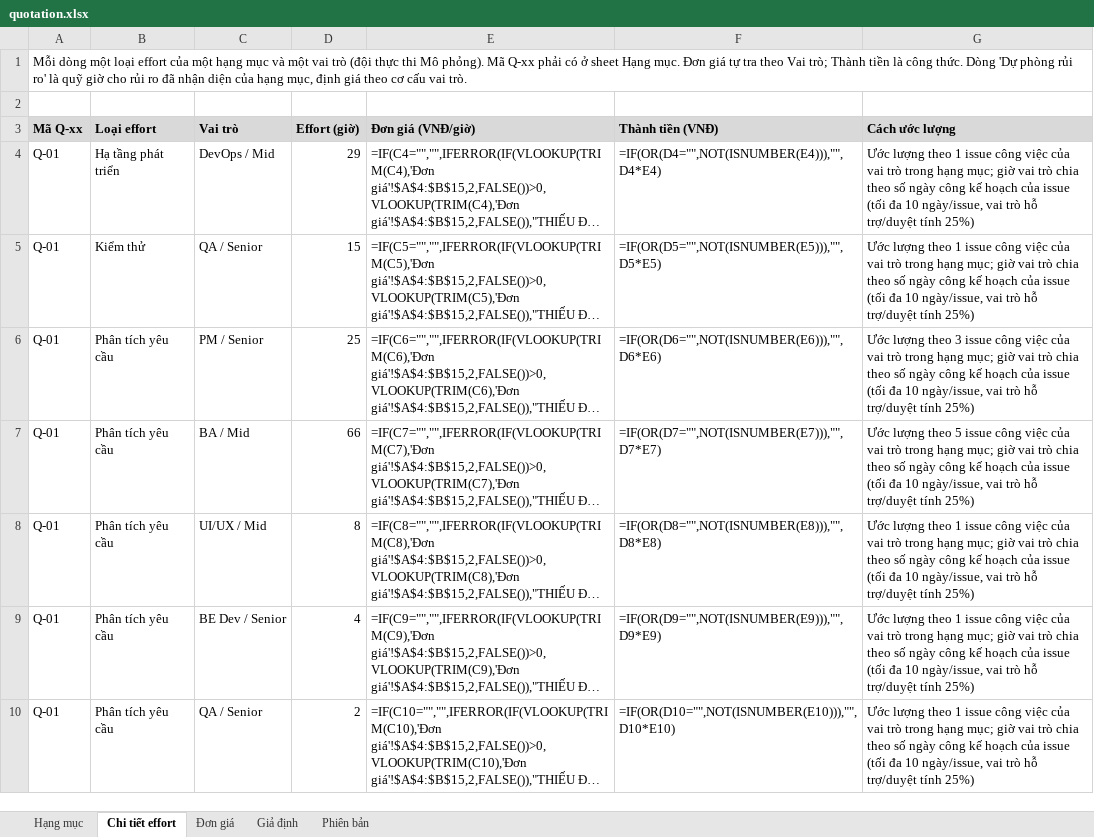
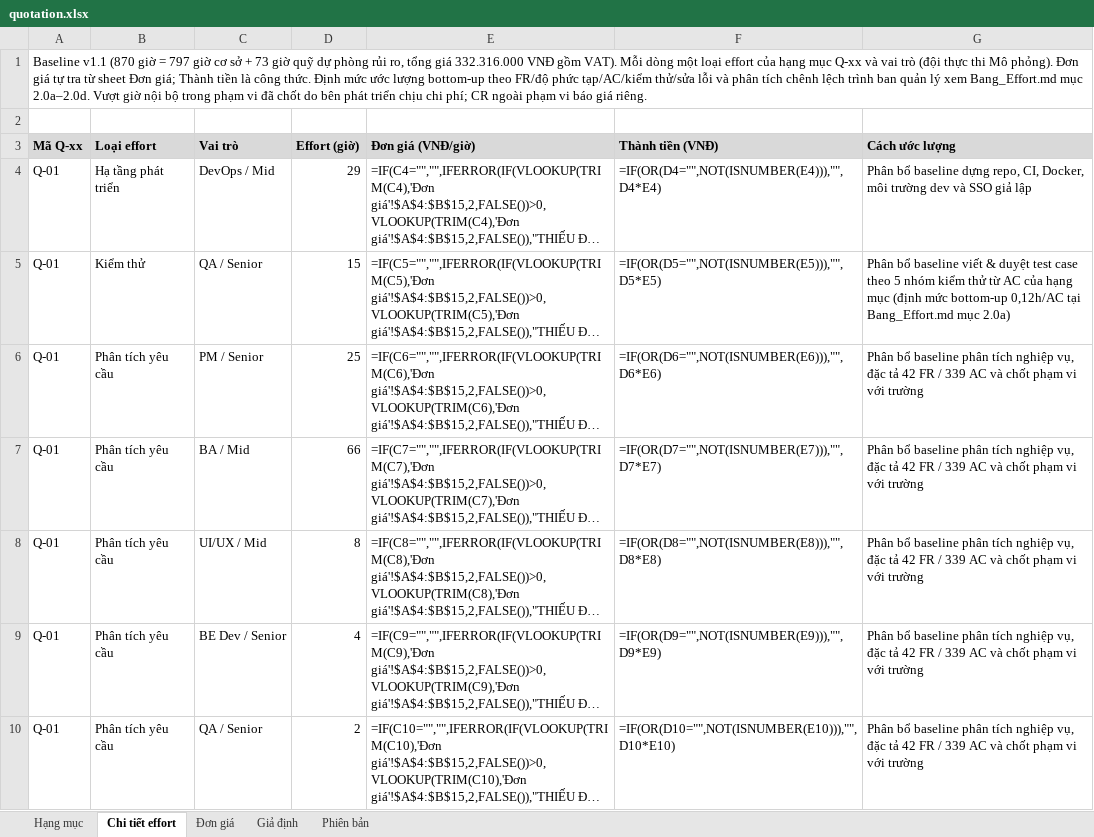
Before and after one commit to ericphan2545/UniSupport, an Excel workbook: docs_v2/management/quotation.xlsx, sheet Chi tiết effort, drawn as a sheet; only a part is shown; long unchanged cells end in …; values as stored, in another font and other column widths than the file's, no borders; formulas without a stored value are shown as written; the diff covers the shown part only; the diff names each change by its address in the sheet, - before the commit and + after, or states it on an @@ line.

Commit message:
docs(v1-02): bo sung phuong phap uoc luong bottom-up Q-03 va quy tac vuot gio

```diff
--- a/docs_v2/management/quotation.xlsx (sheet Chi tiết effort)
+++ b/docs_v2/management/quotation.xlsx (sheet Chi tiết effort)
-A1 (Mã Q-xx): Mỗi dòng một loại effort của một hạng mục và một vai trò (đội thực thi Mô phỏng). Mã Q-xx phải có ở sheet Hạng mục. Đơn giá tự tra theo Vai trò; Thành tiền là công thức. Dòng 'Dự phòng rủi ro' là quỹ giờ cho rủi ro đã nhận diện của hạng mục, định giá theo cơ cấu vai trò.
+A1 (Mã Q-xx): Baseline v1.1 (870 giờ = 797 giờ cơ sở + 73 giờ quỹ dự phòng rủi ro, tổng giá 332.316.000 VNĐ gồm VAT). Mỗi dòng một loại effort của hạng mục Q-xx và vai trò (đội thực thi Mô phỏng). Đơn giá tự tra từ sheet Đơn giá; Thành tiền là công thức. Định mức ước lượng bottom-up theo FR/độ phức tạp/AC/kiểm thử/sửa lỗi và phân tích chênh lệch trình ban quản lý xem Bang_Effort.md mục 2.0a–2.0d. Vượt giờ nội bộ trong phạm vi đã chốt do bên phát triển chịu chi phí; CR ngoài phạm vi báo giá riêng.
-G4 (Cách ước lượng): Ước lượng theo 1 issue công việc của vai trò trong hạng mục; giờ vai trò chia theo số ngày công kế hoạch của issue (tối đa 10 ngày/issue, vai trò hỗ trợ/duyệt tính 25%)
+G4 (Cách ước lượng): Phân bổ baseline dựng repo, CI, Docker, môi trường dev và SSO giả lập
-G5 (Cách ước lượng): Ước lượng theo 1 issue công việc của vai trò trong hạng mục; giờ vai trò chia theo số ngày công kế hoạch của issue (tối đa 10 ngày/issue, vai trò hỗ trợ/duyệt tính 25%)
+G5 (Cách ước lượng): Phân bổ baseline viết & duyệt test case theo 5 nhóm kiểm thử từ AC của hạng mục (định mức bottom-up 0,12h/AC tại Bang_Effort.md mục 2.0a)
-G6 (Cách ước lượng): Ước lượng theo 3 issue công việc của vai trò trong hạng mục; giờ vai trò chia theo số ngày công kế hoạch của issue (tối đa 10 ngày/issue, vai trò hỗ trợ/duyệt tính 25%)
+G6 (Cách ước lượng): Phân bổ baseline phân tích nghiệp vụ, đặc tả 42 FR / 339 AC và chốt phạm vi với trường
-G7 (Cách ước lượng): Ước lượng theo 5 issue công việc của vai trò trong hạng mục; giờ vai trò chia theo số ngày công kế hoạch của issue (tối đa 10 ngày/issue, vai trò hỗ trợ/duyệt tính 25%)
+G7 (Cách ước lượng): Phân bổ baseline phân tích nghiệp vụ, đặc tả 42 FR / 339 AC và chốt phạm vi với trường
-G8:G10 (Cách ước lượng): Ước lượng theo 1 issue công việc của vai trò trong hạng mục; giờ vai trò chia theo số ngày công kế hoạch của issue (tối đa 10 ngày/issue, vai trò hỗ trợ/duyệt tính 25%)
+G8:G10 (Cách ước lượng): Phân bổ baseline phân tích nghiệp vụ, đặc tả 42 FR / 339 AC và chốt phạm vi với trường
```
Also changed, not shown: 85 edited cells elsewhere in this sheet, sheet Phiên bản, docs_v2/management/UniSupport_Masterplan_nhom2.xlsx, 6 other files.
